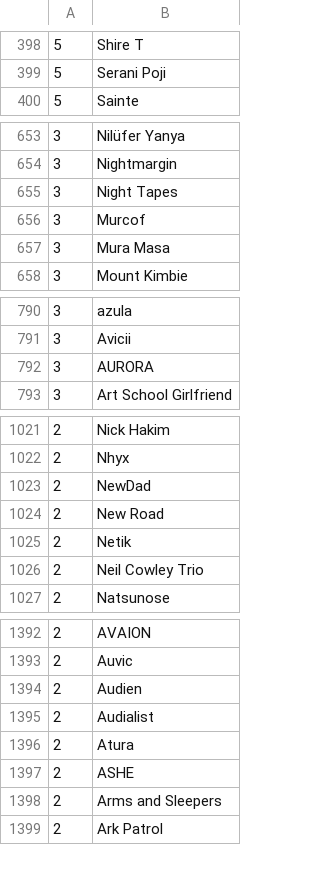
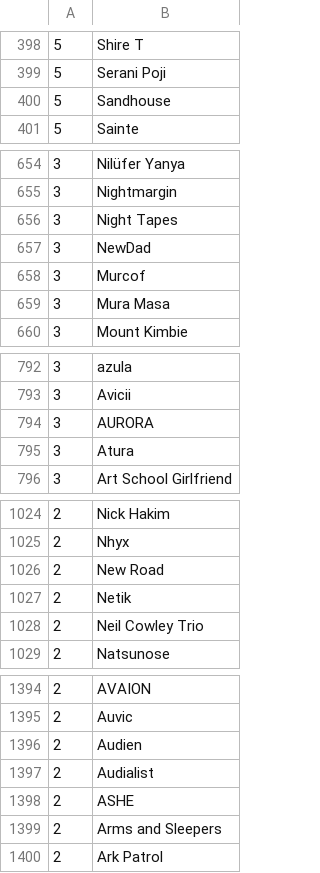
Before and after one commit to gwennlbh/music-library, a TSV file: counts.tsv, drawn as a sheet; only a part is shown, gaps mark what is left out; removed rows and columns are numbered as before the commit, all else as after; the diff covers the shown part only; the diff names each change by its address in the sheet, - before the commit and + after, or states it on an @@ line.

```diff
--- a/counts.tsv
+++ b/counts.tsv
+row 400: 5 | Sandhouse
+row 657: 3 | NewDad
+row 795: 3 | Atura
-row 1023: 2 | NewDad
-row 1396: 2 | Atura
```
Also changed, not shown: 2 added rows, 1 removed row and 1 edited cell elsewhere in this file, bngrs/tracklist.tsv, library.tsv, 1 other file.
